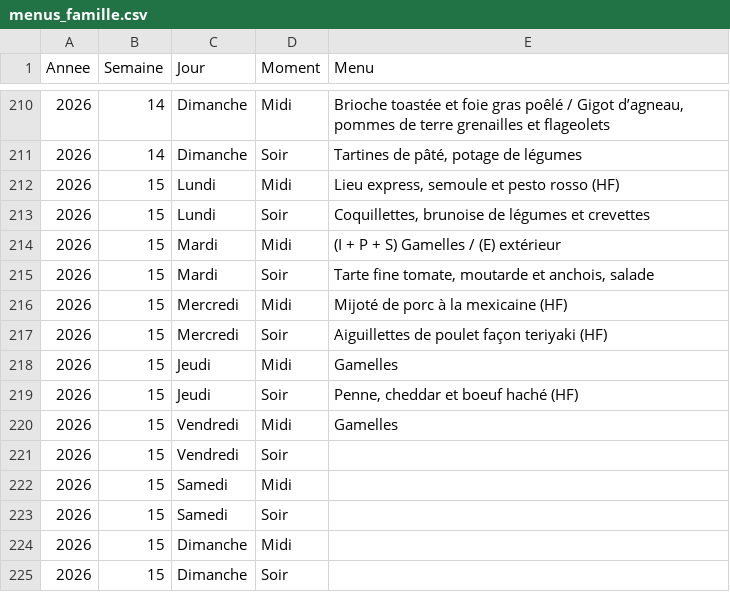
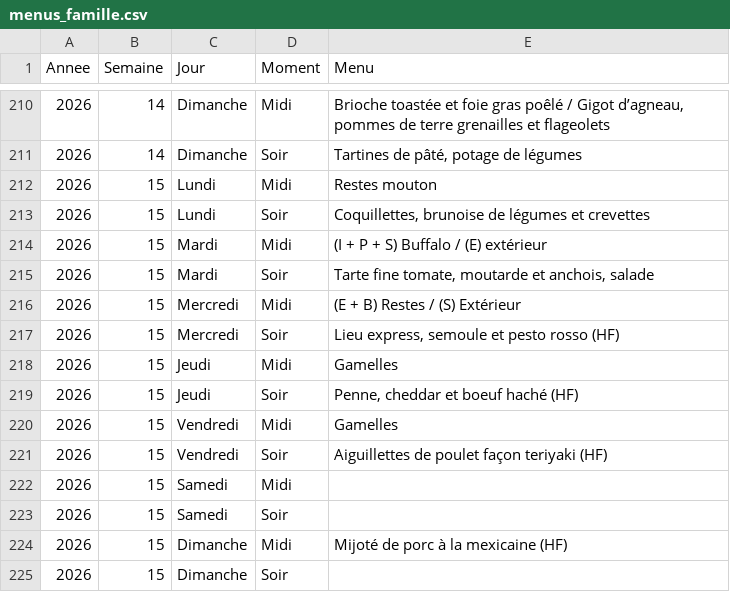
Before and after one commit to stephane0254-png/menus, a CSV file: menus_famille.csv, drawn as a sheet; only a part is shown, gaps mark what is left out.

Commit message:
Mise à jour des menus

```diff
--- a/menus_famille.csv
+++ b/menus_famille.csv
@@ -211,8 +211,8 @@ Annee,Semaine,Jour,Moment,Menu
 2026,14,Dimanche,Soir,"Tartines de pâté, potage de légumes"
-2026,15,Lundi,Midi,"Lieu express, semoule et pesto rosso (HF)"
+2026,15,Lundi,Midi,Restes mouton
 2026,15,Lundi,Soir,"Coquillettes, brunoise de légumes et crevettes"
-2026,15,Mardi,Midi,(I + P + S) Gamelles / (E) extérieur
+2026,15,Mardi,Midi,(I + P + S) Buffalo / (E) extérieur
 2026,15,Mardi,Soir,"Tarte fine tomate, moutarde et anchois, salade"
-2026,15,Mercredi,Midi,Mijoté de porc à la mexicaine (HF)
-2026,15,Mercredi,Soir,Aiguillettes de poulet façon teriyaki (HF)
+2026,15,Mercredi,Midi,(E + B) Restes / (S) Extérieur
+2026,15,Mercredi,Soir,"Lieu express, semoule et pesto rosso (HF)"
 2026,15,Jeudi,Midi,Gamelles
@@ -220,6 +220,6 @@ Annee,Semaine,Jour,Moment,Menu
 2026,15,Vendredi,Midi,Gamelles
-2026,15,Vendredi,Soir,
+2026,15,Vendredi,Soir,Aiguillettes de poulet façon teriyaki (HF)
 2026,15,Samedi,Midi,
 2026,15,Samedi,Soir,
-2026,15,Dimanche,Midi,
+2026,15,Dimanche,Midi,Mijoté de porc à la mexicaine (HF)
 2026,15,Dimanche,Soir,
```
